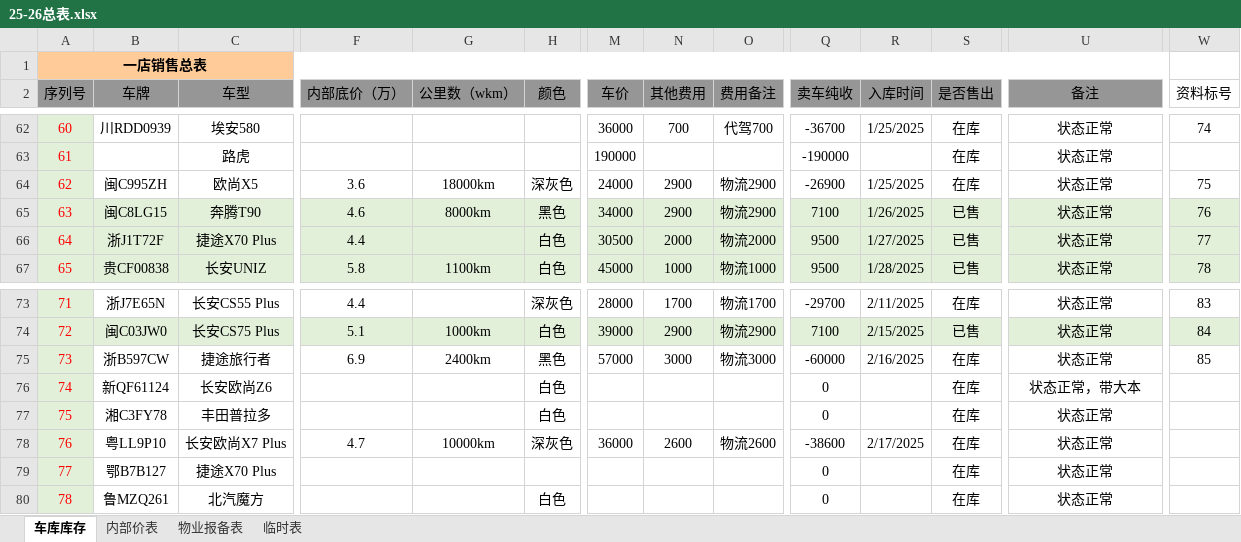
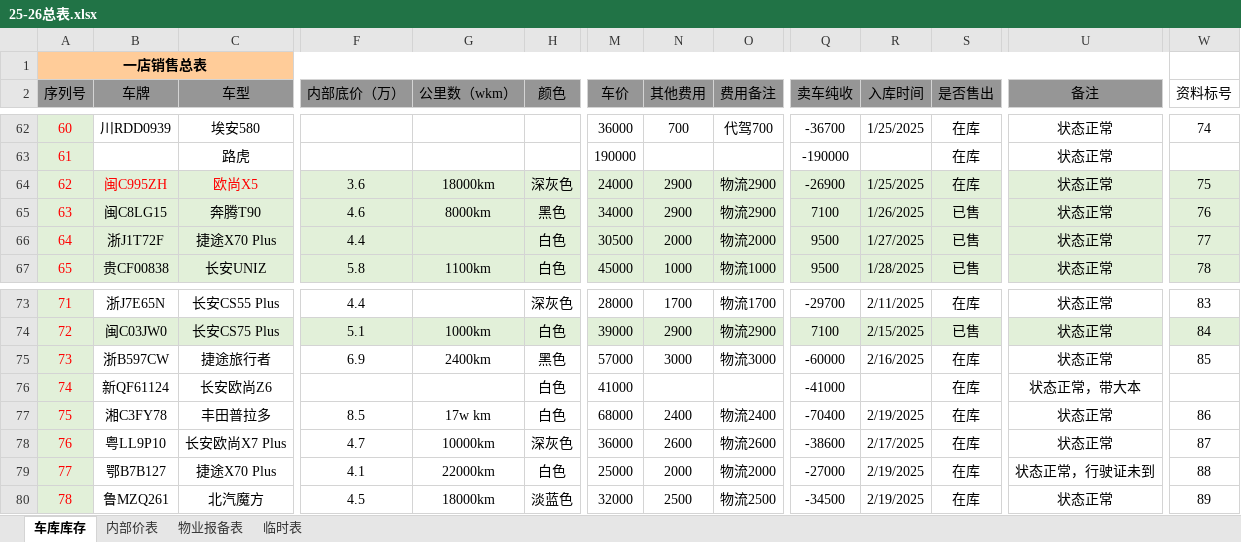
Before and after one commit to oxho/shuianhuayuan, an Excel workbook: 25-26总表.xlsx, sheet 车库库存, drawn as a sheet; only a part is shown, gaps mark what is left out; values as stored, in another font and other column widths than the file's, no borders; removed rows and columns are numbered as before the commit, all else as after; rows hold the shown columns only; the diff covers the shown part only; the diff names each change by its address in the sheet, - before the commit and + after, or states it on an @@ line.

```diff
--- a/25-26总表.xlsx (sheet 车库库存)
+++ b/25-26总表.xlsx (sheet 车库库存)
-B64:W64 fill: none
+B64:W64 fill: #E2F0D9
-B64:C64 text colour: black
+B64:C64 text colour: #FF0000
-M76 (车价): (empty)
+M76 (车价): 41000
-Q76 (卖车纯收): 0
+Q76 (卖车纯收): -41000
-F77 (内部底价（万）): (empty)
+F77 (内部底价（万）): 8.5
-G77 (公里数（wkm）): (empty)
+G77 (公里数（wkm）): 17w km
-M77 (车价): (empty)
+M77 (车价): 68000
-N77 (其他费用): (empty)
+N77 (其他费用): 2400
-O77 (费用备注): (empty)
+O77 (费用备注): 物流2400
-Q77 (卖车纯收): 0
+Q77 (卖车纯收): -70400
-R77 (入库时间): (empty)
+R77 (入库时间): 2/19/2025
-W77 (资料标号): (empty)
+W77 (资料标号): 86
-W78 (资料标号): (empty)
+W78 (资料标号): 87
-row 79: 77 | 鄂B7B127 | 捷途X70 Plus |  |  |  |  |  |  | 0 |  | 在库 | 状态正常
+row 79: 77 | 鄂B7B127 | 捷途X70 Plus | 4.1 | 22000km | 白色 | 25000 | 2000 | 物流2000 | -27000 | 2/19/2025 | 在库 | 状态正常，行驶证未到 | 88
-F80 (内部底价（万）): (empty)
+F80 (内部底价（万）): 4.5
-G80 (公里数（wkm）): (empty)
+G80 (公里数（wkm）): 18000km
-H80 (颜色): 白色
+H80 (颜色): 淡蓝色
-M80 (车价): (empty)
+M80 (车价): 32000
-N80 (其他费用): (empty)
+N80 (其他费用): 2500
-O80 (费用备注): (empty)
+O80 (费用备注): 物流2500
-Q80 (卖车纯收): 0
+Q80 (卖车纯收): -34500
-R80 (入库时间): (empty)
+R80 (入库时间): 2/19/2025
-W80 (资料标号): (empty)
+W80 (资料标号): 89
```
Also changed, not shown: 2 removed rows, 38 edited cells, cell formats and row numbers in column A elsewhere in this sheet, sheet 内部价表, sheet 物业报备表, 2 other files.
